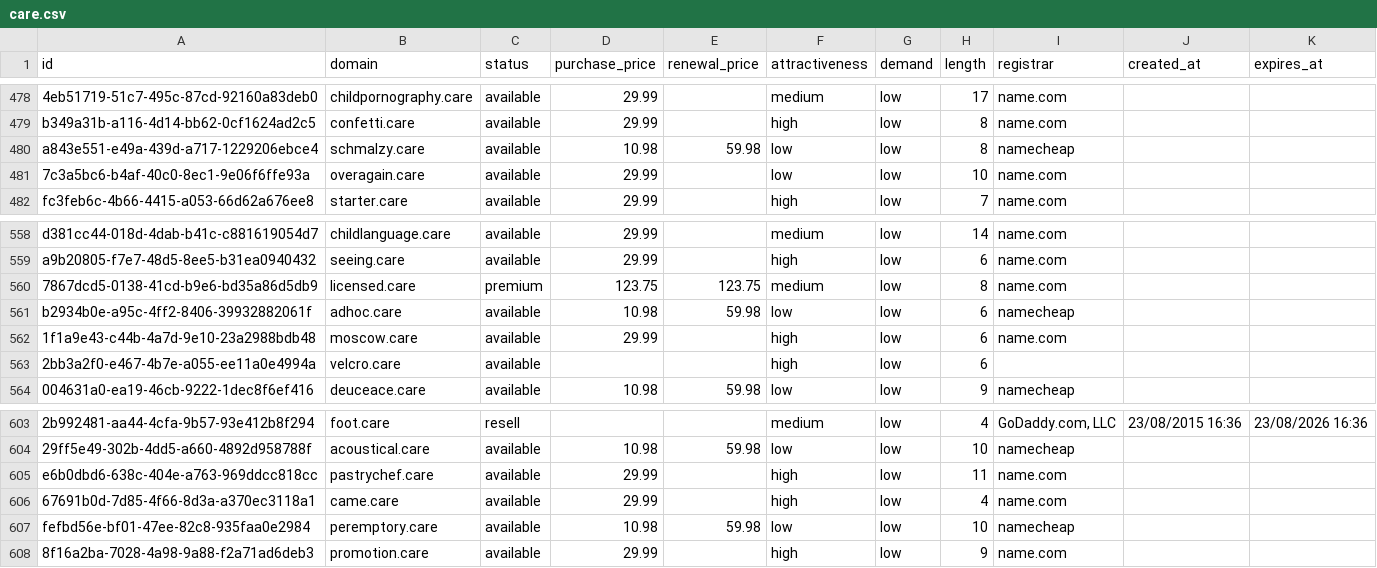
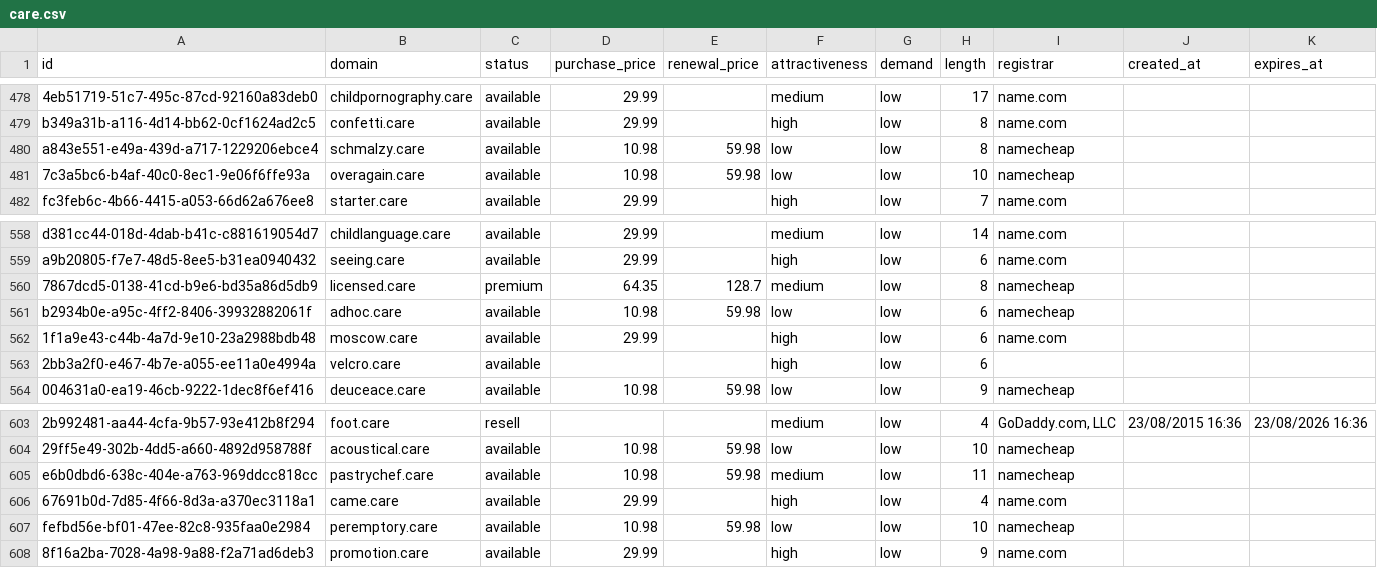
Before and after one commit to UniqueDomains/care-oneword-domains, a CSV file: care.csv, drawn as a sheet; only a part is shown, gaps mark what is left out; the diff names each change by its address in the sheet, - before the commit and + after, or states it on an @@ line.

Commit message:
Domains update

```diff
--- a/care.csv
+++ b/care.csv
-D481 (purchase_price): 29.99
+D481 (purchase_price): 10.98
-E481 (renewal_price): (empty)
+E481 (renewal_price): 59.98
-I481 (registrar): name.com
+I481 (registrar): namecheap
-D560 (purchase_price): 123.75
+D560 (purchase_price): 64.35
-E560 (renewal_price): 123.75
+E560 (renewal_price): 128.7
-I560 (registrar): name.com
+I560 (registrar): namecheap
-D605 (purchase_price): 29.99
+D605 (purchase_price): 10.98
-E605 (renewal_price): (empty)
+E605 (renewal_price): 59.98
-F605 (attractiveness): high
+F605 (attractiveness): medium
-I605 (registrar): name.com
+I605 (registrar): namecheap
```
Also changed, not shown: 4 other files.
